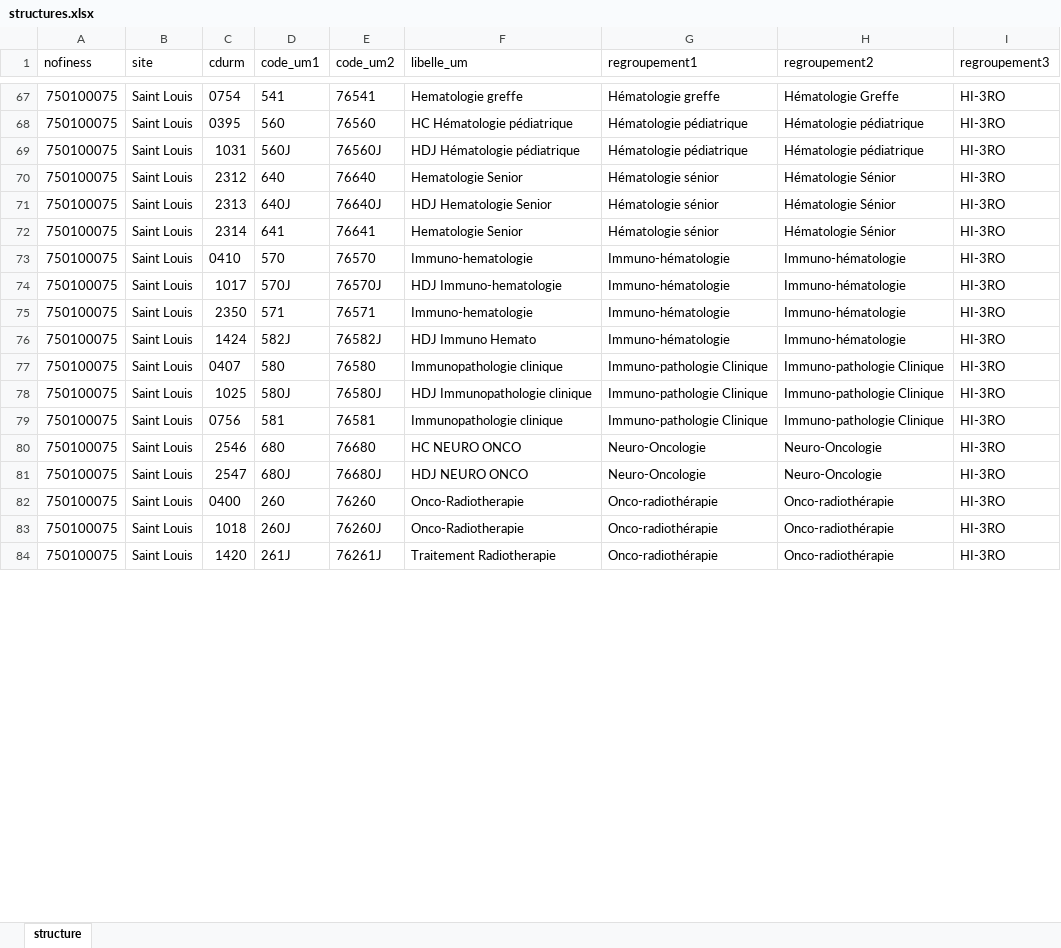
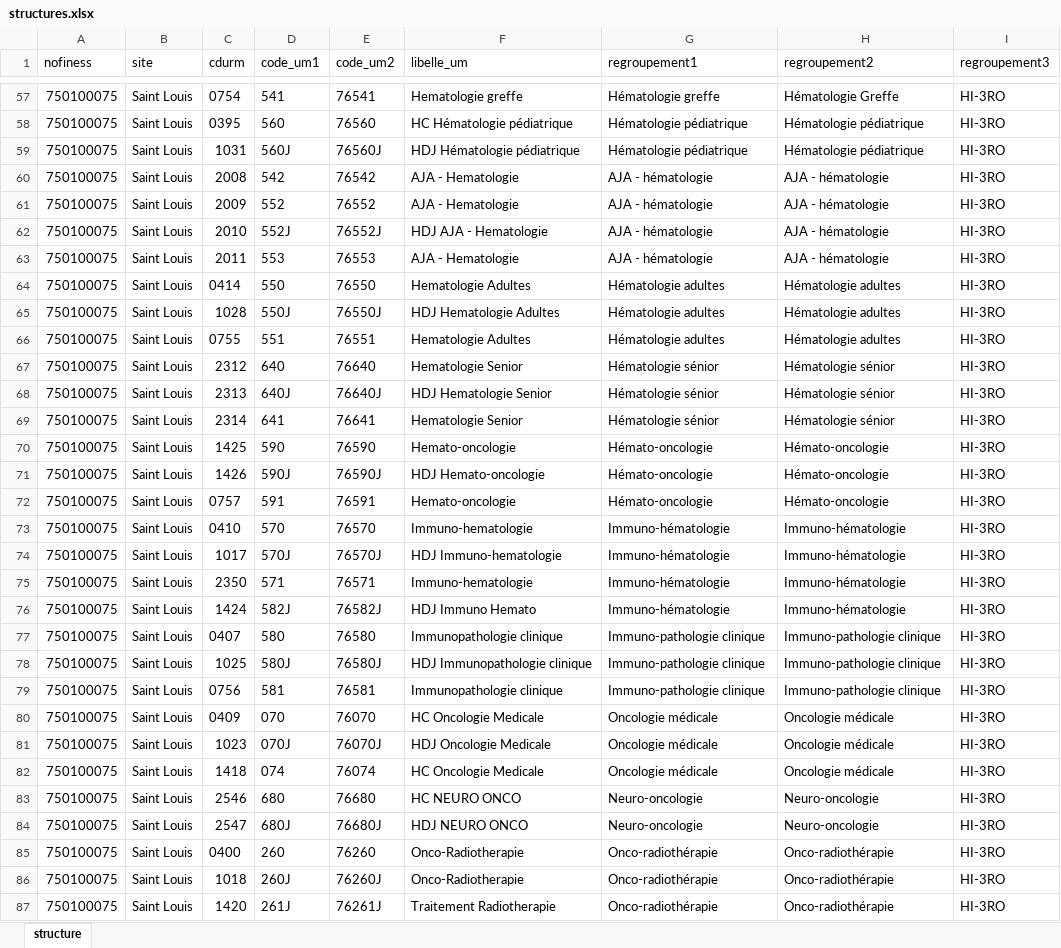
Before and after one commit to 24p11/dimRactivite, an Excel workbook: demos/structures.xlsx, sheet structure, drawn as a sheet; only a part is shown, gaps mark what is left out; values as stored, in another font and other column widths than the file's, no borders; addresses are those after the commit; the diff covers the shown part only; the diff names each change by its address in the sheet, - before the commit and + after, or states it on an @@ line.

```diff
--- a/demos/structures.xlsx (sheet structure)
+++ b/demos/structures.xlsx (sheet structure)
@@ row 52 moved to row 60: 750100075 @@
@@ row 53 moved to row 61: 750100075 @@
@@ row 54 moved to row 62: 750100075 @@
@@ row 55 moved to row 63: 750100075 @@
+row 64: 750100075 | Saint Louis | 0414 | 550 | 76550 | Hematologie Adultes | Hématologie adultes | Hématologie adultes | HI-3RO
+row 65: 750100075 | Saint Louis | 1028 | 550J | 76550J | HDJ Hematologie Adultes | Hématologie adultes | Hématologie adultes | HI-3RO
+row 66: 750100075 | Saint Louis | 0755 | 551 | 76551 | Hematologie Adultes | Hématologie adultes | Hématologie adultes | HI-3RO
-H67:H69 (regroupement2): Hématologie Sénior
+H67:H69 (regroupement2): Hématologie sénior
@@ row 57 moved to row 70: 750100075 @@
@@ row 58 moved to row 71: 750100075 @@
@@ row 59 moved to row 72: 750100075 @@
-G77:G79 (regroupement1): Immuno-pathologie Clinique
+G77:G79 (regroupement1): Immuno-pathologie clinique
-H77:H79 (regroupement2): Immuno-pathologie Clinique
+H77:H79 (regroupement2): Immuno-pathologie clinique
+row 80: 750100075 | Saint Louis | 0409 | 070 | 76070 | HC Oncologie Medicale | Oncologie médicale | Oncologie médicale | HI-3RO
+row 81: 750100075 | Saint Louis | 1023 | 070J | 76070J | HDJ Oncologie Medicale | Oncologie médicale | Oncologie médicale | HI-3RO
+row 82: 750100075 | Saint Louis | 1418 | 074 | 76074 | HC Oncologie Medicale | Oncologie médicale | Oncologie médicale | HI-3RO
-G83:G84 (regroupement1): Neuro-Oncologie
+G83:G84 (regroupement1): Neuro-oncologie
-H83:H84 (regroupement2): Neuro-Oncologie
+H83:H84 (regroupement2): Neuro-oncologie
```
Also changed, not shown: 6 removed rows and 35 edited cells elsewhere in this sheet, 4 other files.
